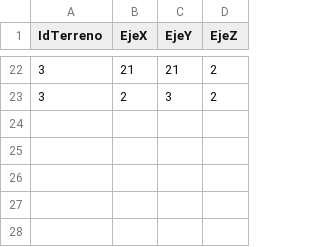
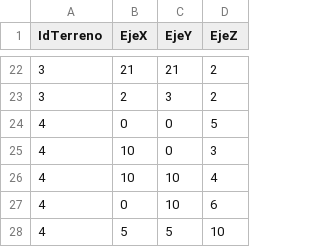
Before and after one commit to Henry-COL/PROYECTO_INTEGRADOR, a CSV file: GeoIntegral/DataBase/Coordenadas_terreno.csv, drawn as a sheet; only a part is shown, gaps mark what is left out; the diff names each change by its address in the sheet, - before the commit and + after, or states it on an @@ line.

```diff
--- a/GeoIntegral/DataBase/Coordenadas_terreno.csv
+++ b/GeoIntegral/DataBase/Coordenadas_terreno.csv
+row 24: 4 | 0 | 0 | 5
+row 25: 4 | 10 | 0 | 3
+row 26: 4 | 10 | 10 | 4
+row 27: 4 | 0 | 10 | 6
+row 28: 4 | 5 | 5 | 10
```
Also changed, not shown: GeoIntegral/DataBase/Terrenos.csv, 13 other files.
